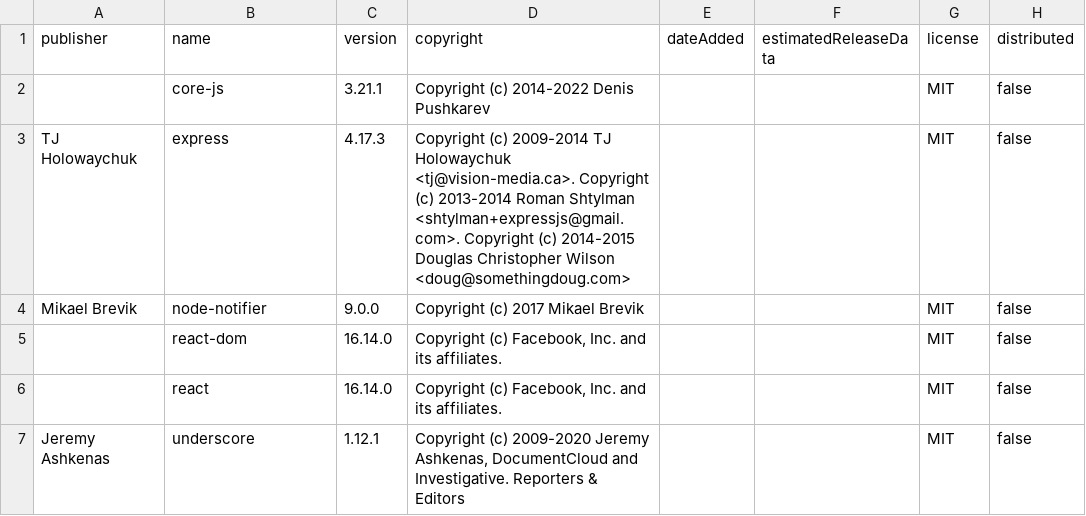
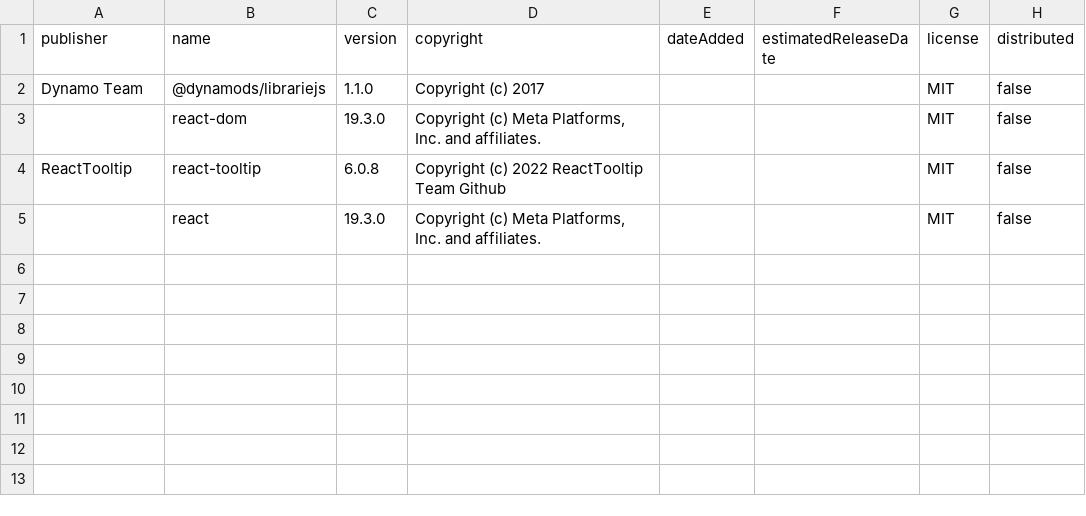
Before and after one commit to DynamoDS/librarie.js, a CSV file: license_output/paos_direct.csv, drawn as a sheet.

```diff
--- a/license_output/paos_direct.csv
+++ b/license_output/paos_direct.csv
@@ -1,7 +1,5 @@
-publisher,name,version,copyright,dateAdded,estimatedReleaseData,license,distributed
-"",core-js,"3.21.1","Copyright (c) 2014-2022 Denis Pushkarev","","",MIT,false
-"TJ Holowaychuk",express,"4.17.3","Copyright (c) 2009-2014 TJ Holowaychuk <tj@vision-media.ca>. Copyright (c) 2013-2014 Roman Shtylman <shtylman+expressjs@gmail.com>. Copyright (c) 2014-2015 Douglas Christopher Wilson <doug@somethingdoug.com>","","",MIT,false
-"Mikael Brevik",node-notifier,"9.0.0","Copyright (c) 2017 Mikael Brevik","","",MIT,false
-"",react-dom,"16.14.0","Copyright (c) Facebook, Inc. and its affiliates.","","",MIT,false
-"",react,"16.14.0","Copyright (c) Facebook, Inc. and its affiliates.","","",MIT,false
-"Jeremy Ashkenas",underscore,"1.12.1","Copyright (c) 2009-2020 Jeremy Ashkenas, DocumentCloud and Investigative. Reporters & Editors","","",MIT,false
+publisher,name,version,copyright,dateAdded,estimatedReleaseDate,license,distributed
+"Dynamo Team",@dynamods/librariejs,"1.1.0","Copyright (c) 2017","","",MIT,false
+"",react-dom,"19.3.0","Copyright (c) Meta Platforms, Inc. and affiliates.","","",MIT,false
+ReactTooltip,react-tooltip,"6.0.8","Copyright (c) 2022 ReactTooltip Team Github","","",MIT,false
+"",react,"19.3.0","Copyright (c) Meta Platforms, Inc. and affiliates.","","",MIT,false
```
Also changed, not shown: 7 other files.
